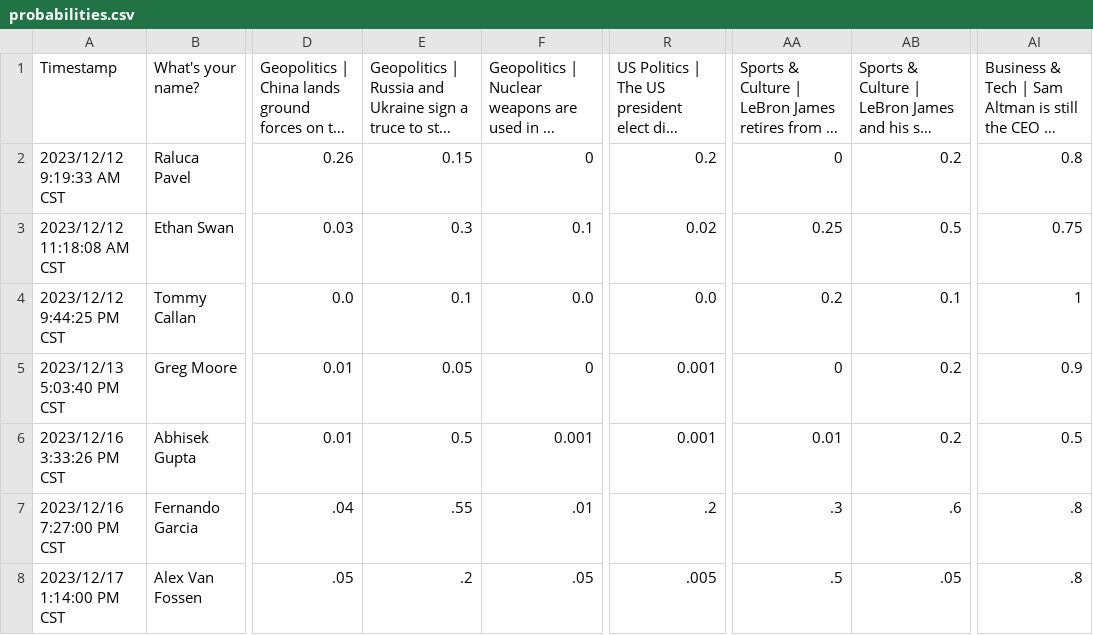
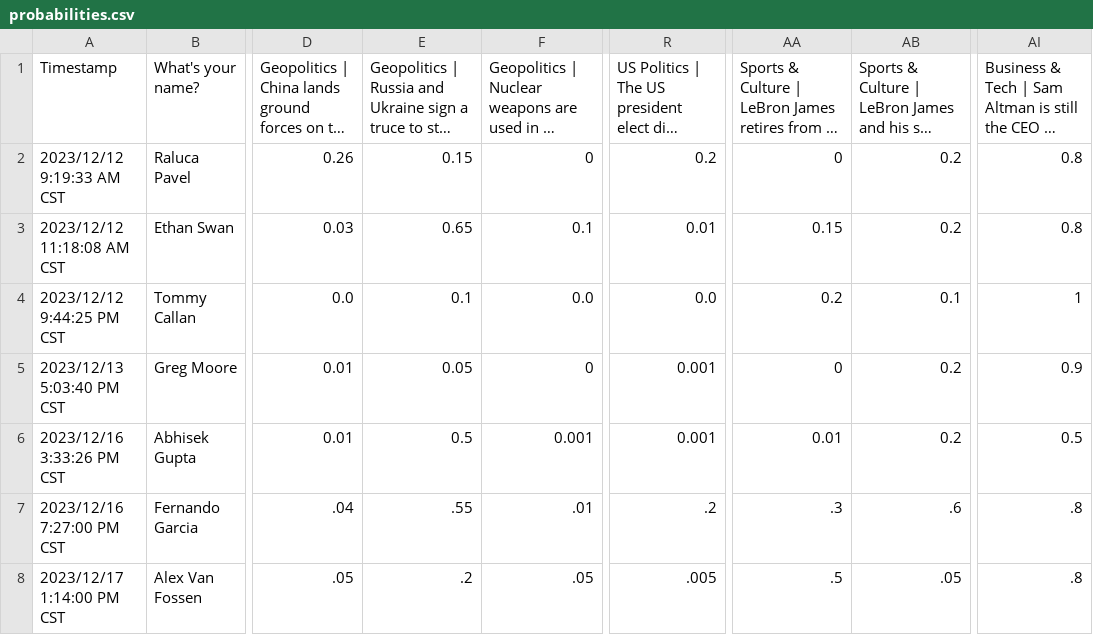
Before and after one commit to eswan18/ethanswan.com, a CSV file: content/posts/2023/2023-12-17-probability-estimates-2024/probabilities.csv, drawn as a sheet; only a part is shown, gaps mark what is left out; long unchanged cells end in …; the diff names each change by its address in the sheet, - before the commit and + after, or states it on an @@ line.

Commit message:
Add probability commentary.

```diff
--- a/content/posts/2023/2023-12-17-probability-estimates-2024/probabilities.csv
+++ b/content/posts/2023/2023-12-17-probability-estimates-2024/probabilities.csv
-E3: 0.3
+E3: 0.65
-R3: 0.02
+R3: 0.01
-AA3: 0.25
+AA3: 0.15
-AB3: 0.5
+AB3: 0.2
-AI3: 0.75
+AI3: 0.8
```
Also changed, not shown: 1 other file.
